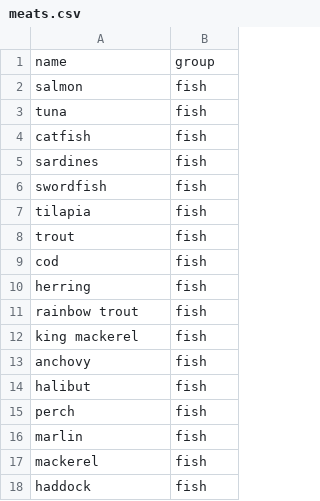
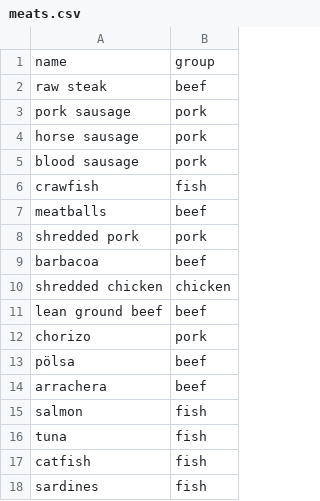
Before and after one commit to andongluis/NLP-P2, a CSV file: csv/meats.csv, drawn as a sheet; only a part is shown; the shorter side is filled out with more unchanged rows; the diff names each change by its address in the sheet, - before the commit and + after, or states it on an @@ line.

```diff
--- a/csv/meats.csv
+++ b/csv/meats.csv
+row 2: raw steak | beef
+row 3: pork sausage | pork
+row 4: horse sausage | pork
+row 5: blood sausage | pork
+row 6: crawfish | fish
+row 7: meatballs | beef
+row 8: shredded pork | pork
+row 9: barbacoa | beef
+row 10: shredded chicken | chicken
+row 11: lean ground beef | beef
+row 12: chorizo | pork
+row 13: pölsa | beef
+row 14: arrachera | beef
```
Also changed, not shown: csv/bread_group.csv, csv/condiment_group.csv, 6 other files.
